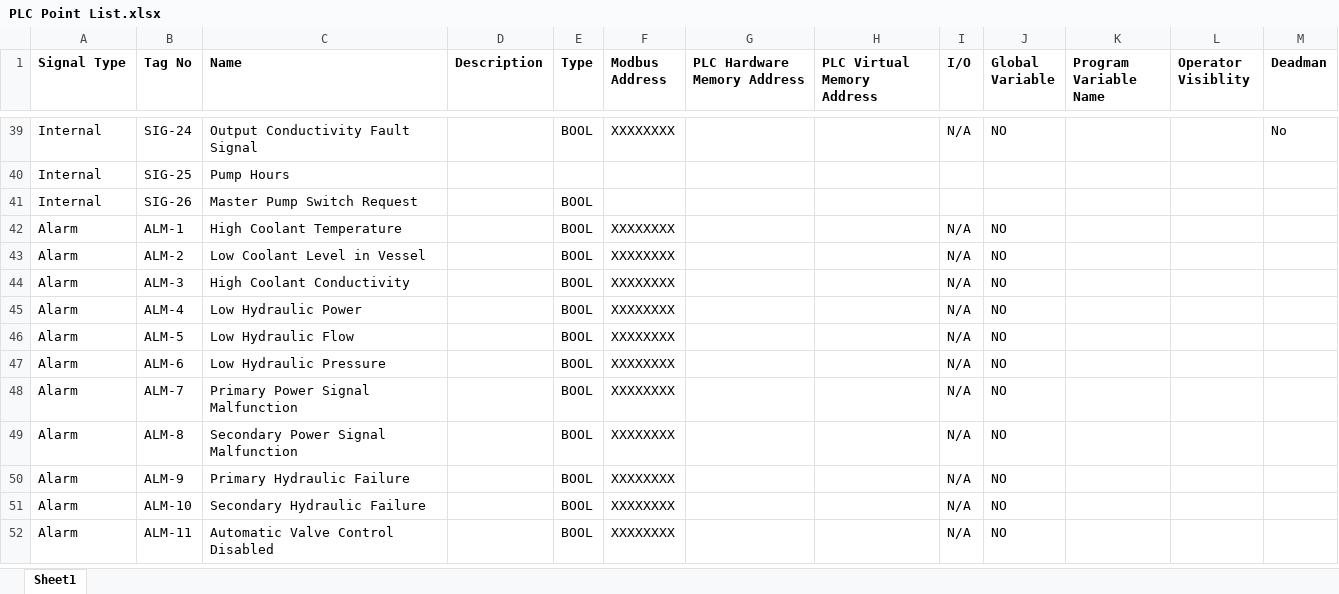
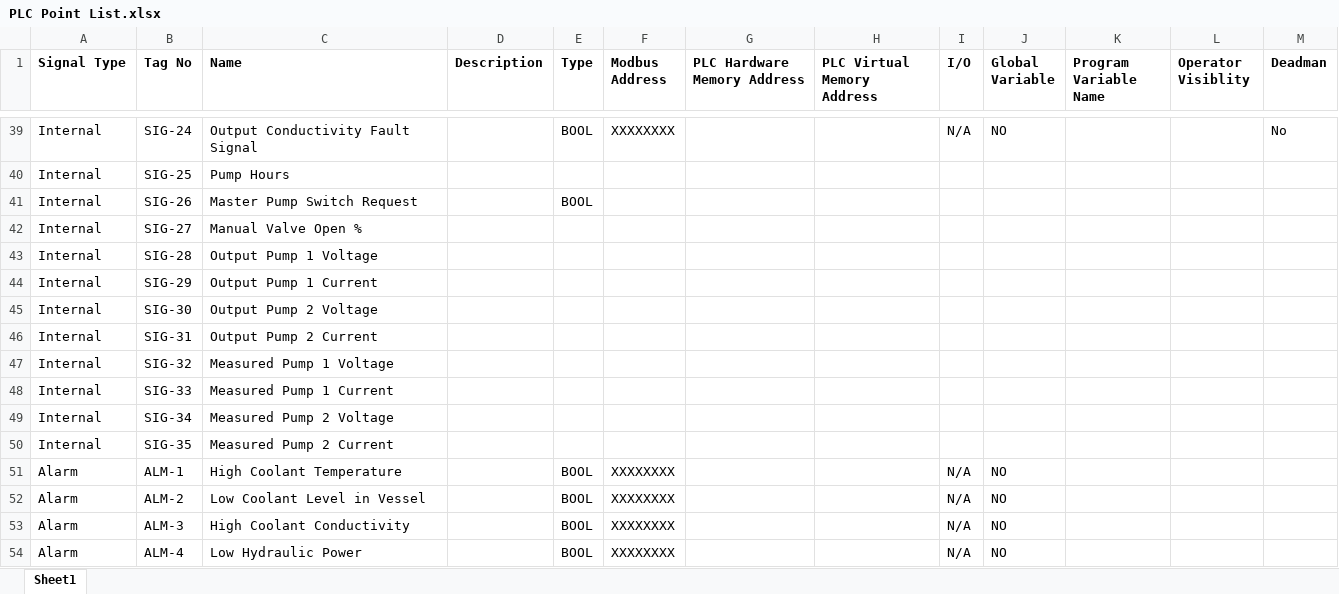
Before and after one commit to Ovikian/TMEIC-DI-Water-Cooling-Skid-Repo, an Excel workbook: Documentation/PLC Point List.xlsx, sheet Sheet1, drawn as a sheet; only a part is shown, gaps mark what is left out; the shorter side is filled out with more unchanged rows; values as stored, in another font and other column widths than the file's, no borders; the diff names each change by its address in the sheet, - before the commit and + after, or states it on an @@ line.

```diff
--- a/Documentation/PLC Point List.xlsx (sheet Sheet1)
+++ b/Documentation/PLC Point List.xlsx (sheet Sheet1)
+row 42: Internal | SIG-27 | Manual Valve Open %
+row 43: Internal | SIG-28 | Output Pump 1 Voltage
+row 44: Internal | SIG-29 | Output Pump 1 Current
+row 45: Internal | SIG-30 | Output Pump 2 Voltage
+row 46: Internal | SIG-31 | Output Pump 2 Current
+row 47: Internal | SIG-32 | Measured Pump 1 Voltage
+row 48: Internal | SIG-33 | Measured Pump 1 Current
+row 49: Internal | SIG-34 | Measured Pump 2 Voltage
+row 50: Internal | SIG-35 | Measured Pump 2 Current
```
Also changed, not shown: 1 other file.
